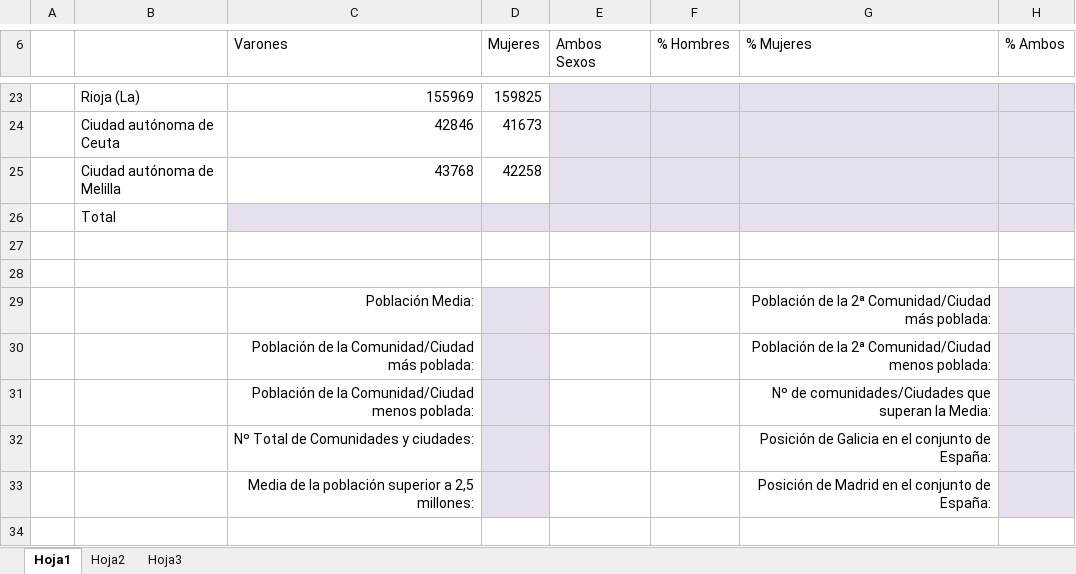
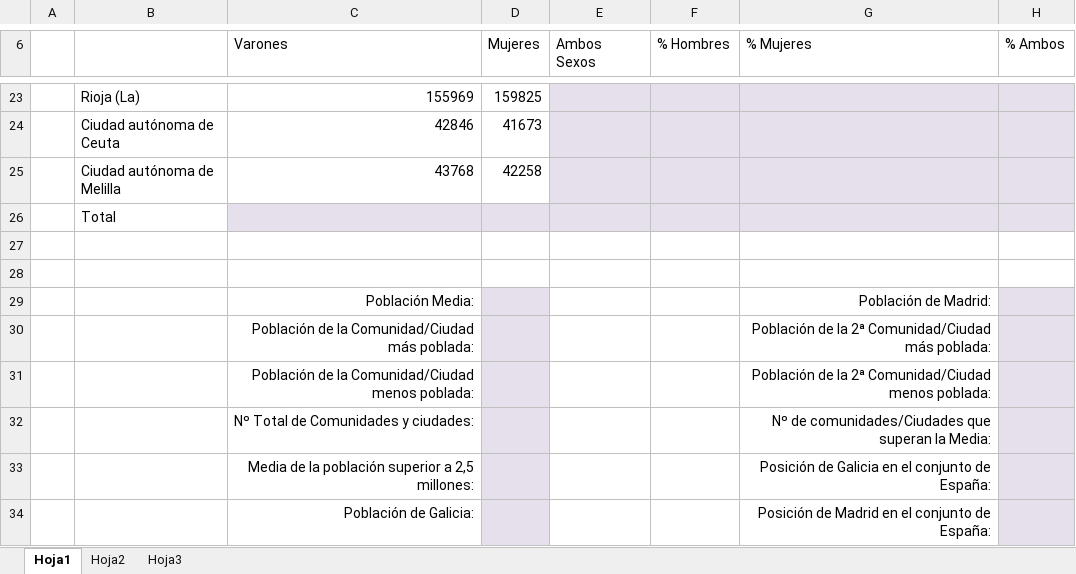
Before and after one commit to juanpacb/formacion, an Excel workbook: EJERCICIOS/EXCEL 2010/11 - FUNCIONES DE ESTADÍSTICA/e2010_fun_est_B04.xlsx, sheet Hoja1, drawn as a sheet; only a part is shown, gaps mark what is left out; values as stored, in another font and other column widths than the file's, no borders; the diff names each change by its address in the sheet, - before the commit and + after, or states it on an @@ line.

```diff
--- a/EJERCICIOS/EXCEL 2010/11 - FUNCIONES DE ESTADÍSTICA/e2010_fun_est_B04.xlsx (sheet Hoja1)
+++ b/EJERCICIOS/EXCEL 2010/11 - FUNCIONES DE ESTADÍSTICA/e2010_fun_est_B04.xlsx (sheet Hoja1)
-G29 (% Mujeres): Población de la 2ª Comunidad/Ciudad más poblada:
+G29 (% Mujeres): Población de Madrid:
-G30 (% Mujeres): …2ª Comunidad/Ciudad menos poblada:
+G30 (% Mujeres): …2ª Comunidad/Ciudad más poblada:
-G31 (% Mujeres): Nº de comunidades/Ciudades que superan la Media:
+G31 (% Mujeres): Población de la 2ª Comunidad/Ciudad menos poblada:
-G32 (% Mujeres): Posición de Galicia en el conjunto de España:
+G32 (% Mujeres): Nº de comunidades/Ciudades que superan la Media:
-G33 (% Mujeres): Posición de Madrid en el conjunto de España:
+G33 (% Mujeres): Posición de Galicia en el conjunto de España:
+row 34:  |  | Población de Galicia: |  |  |  | Posición de Madrid en el conjunto de España:
```
Also changed, not shown: 9 other files.
